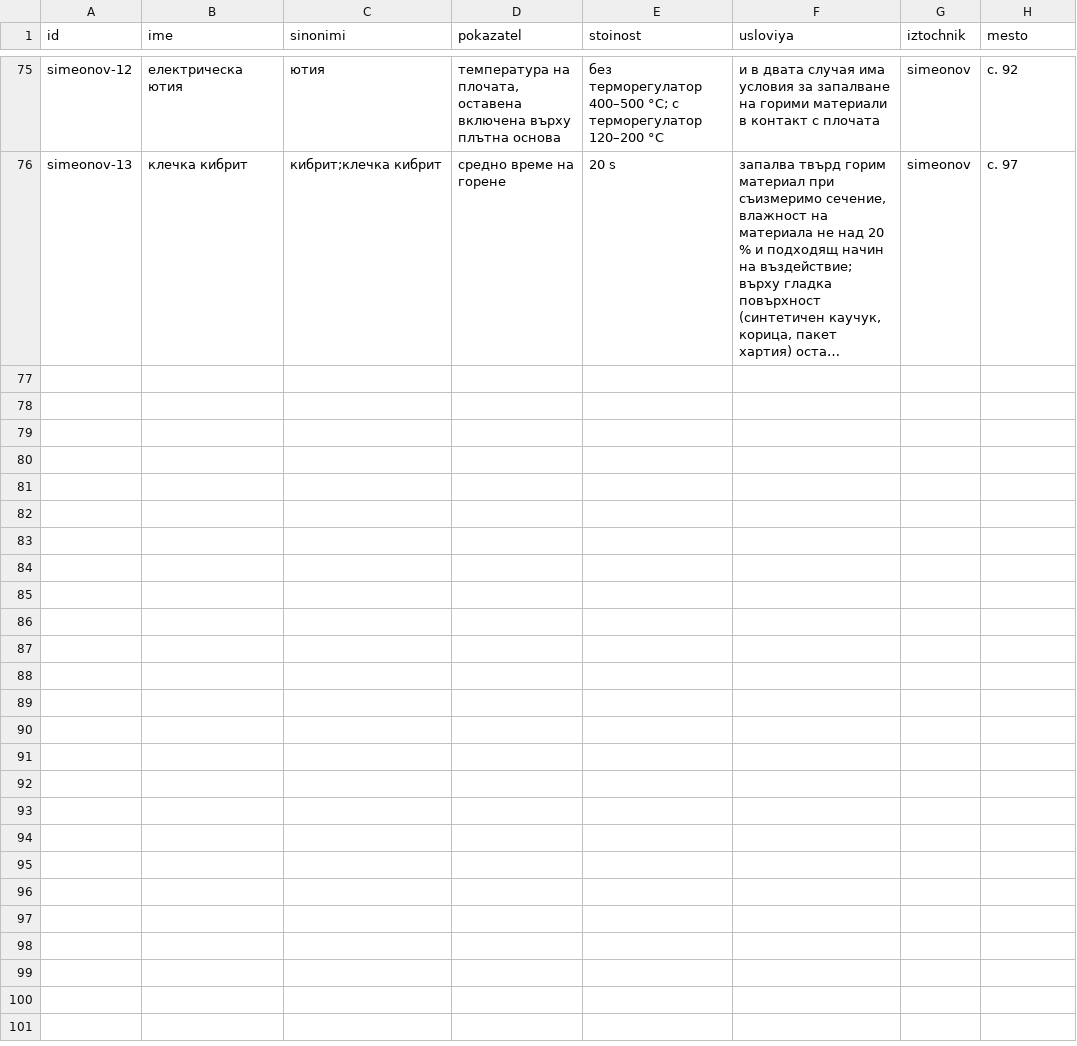
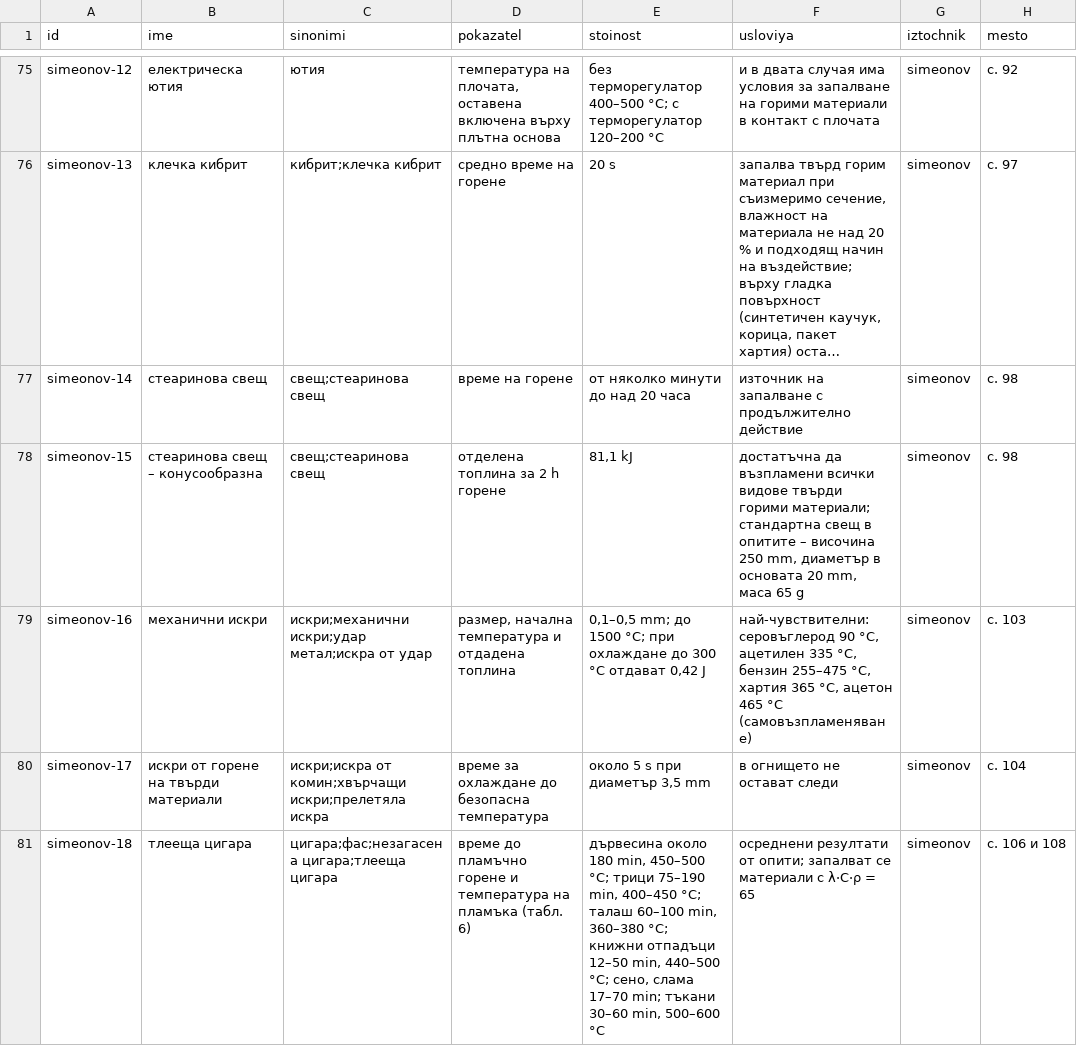
Before and after one commit to plamen911/fire-service-skills, a CSV file: plugins/fire-service/shared/svoistva/literatura.csv, drawn as a sheet; only a part is shown, gaps mark what is left out; long unchanged cells end in …; the diff names each change by its address in the sheet, - before the commit and + after, or states it on an @@ line.

```diff
--- a/plugins/fire-service/shared/svoistva/literatura.csv
+++ b/plugins/fire-service/shared/svoistva/literatura.csv
+row 77: simeonov-14 | стеаринова свещ | свещ;стеаринова свещ | време на горене | от няколко минути до над 20 часа | източник на запалване с продължително действие | simeonov | с. 98
+row 78: simeonov-15 | стеаринова свещ – конусообразна | свещ;стеаринова свещ | отделена топлина за 2 h горене | 81,1 kJ | достатъчна да възпламени всички видове твърди горими материали; стандартна свещ в опитите – височина 250 mm, диаметър в основата 20 mm, маса 65 g | simeonov | с. 98
+row 79: simeonov-16 | механични искри | искри;механични искри;удар метал;искра от удар | размер, начална температура и отдадена топлина | 0,1–0,5 mm; до 1500 °C; при охлаждане до 300 °C отдават 0,42 J | най-чувствителни: серовъглерод 90 °C, ацетилен 335 °C, бензин 255–475 °C, хартия 365 °C, ацетон 465 °C (самовъзпламеняване) | simeonov | с. 103
+row 80: simeonov-17 | искри от горене на твърди материали | искри;искра от комин;хвърчащи искри;прелетяла искра | време за охлаждане до безопасна температура | около 5 s при диаметър 3,5 mm | в огнището не остават следи | simeonov | с. 104
+row 81: simeonov-18 | тлееща цигара | цигара;фас;незагасена цигара;тлееща цигара | време до пламъчно горене и температура на пламъка (табл. 6) | дървесина около 180 min, 450–500 °C; трици 75–190 min, 400–450 °C; талаш 60–100 min, 360–380 °C; книжни отпадъци 12–50 min, 440–500 °C; сено, слама 17–70 min; тъкани 30–60 min, 500–600 °C | осреднени резултати от опити; запалват се материали с λ·C·ρ = 65 | simeonov | с. 106 и 108
```
Also changed, not shown: plugins/fire-service/skills/eptz/_shared/svoistva/literatura.csv, plugins/fire-service/skills/grafik-dezhurstva/_shared/svoistva/literatura.csv, 17 other files.
